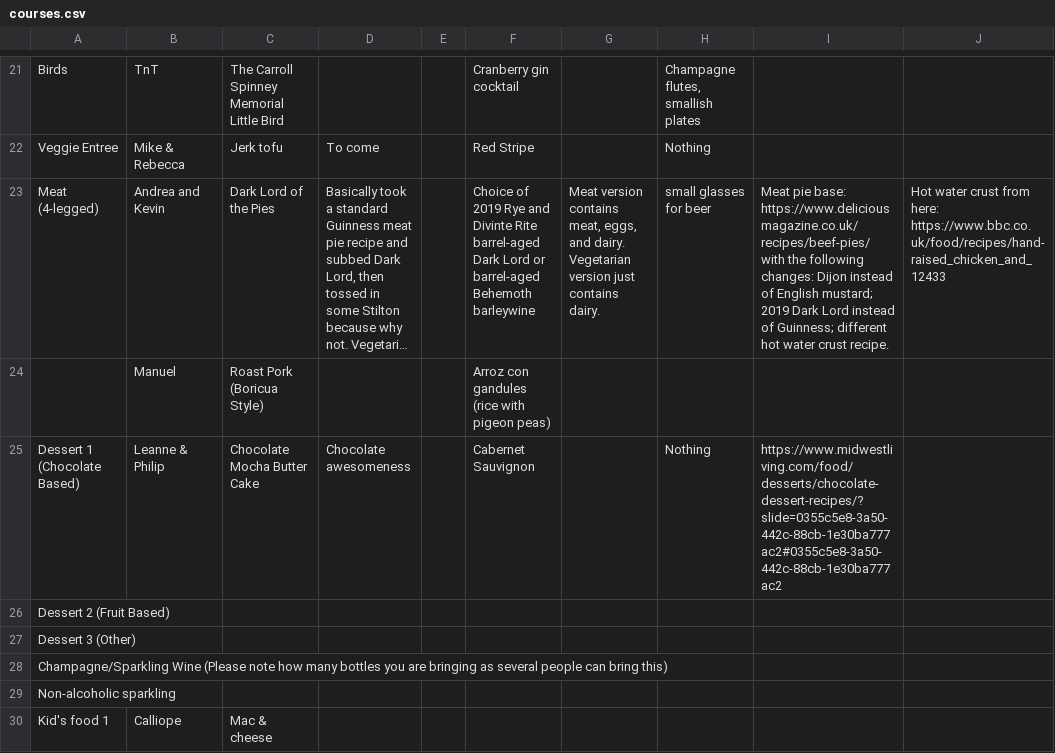
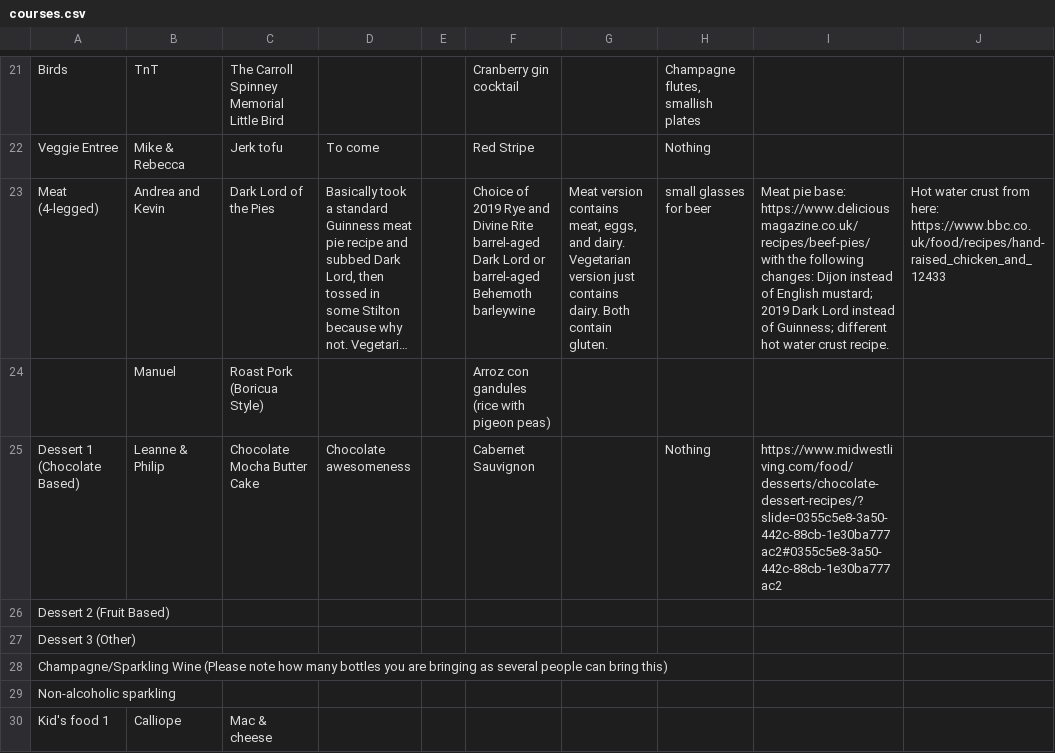
Before and after one commit to froboy/nye-2021, a CSV file: _data/courses.csv, drawn as a sheet; only a part is shown, gaps mark what is left out; long unchanged cells end in …; the diff names each change by its address in the sheet, - before the commit and + after, or states it on an @@ line.

```diff
--- a/_data/courses.csv
+++ b/_data/courses.csv
-F23: …Rye and Divinte Rite barrel-aged…
+F23: …Rye and Divine Rite barrel-aged…
-G23: …contains dairy.
+G23: …contains dairy. Both contain gluten.
```
